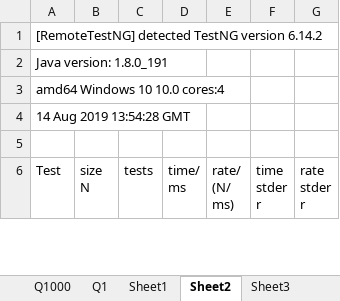
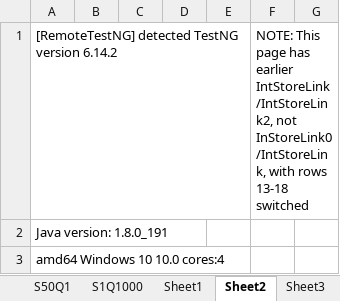
Before and after one commit to BobHanson/IntervalStoreJ, an Excel workbook: discussion/testQuery.xlsx, sheet Sheet2, drawn as a sheet; only a part is shown; the shorter side is filled out with more unchanged rows; values as stored, in another font and other column widths than the file's, no borders; the diff names each change by its address in the sheet, - before the commit and + after, or states it on an @@ line.

```diff
--- a/discussion/testQuery.xlsx (sheet Sheet2)
+++ b/discussion/testQuery.xlsx (sheet Sheet2)
-sheet tab: Q1
+sheet tab: S50Q1
+sheet tab: S1Q1000
-F1: (empty)
+F1: NOTE: This page has earlier IntStoreLink/IntStoreLink2, not InStoreLink0/IntStoreLink, with rows 13-18 switched
```
Also changed, not shown: sheet S50Q1, sheet S50Q1000, sheet Sheet4, sheet Sheet1, sheet Sheet3, other sheet tabs, charts or pictures, 10 other files.
